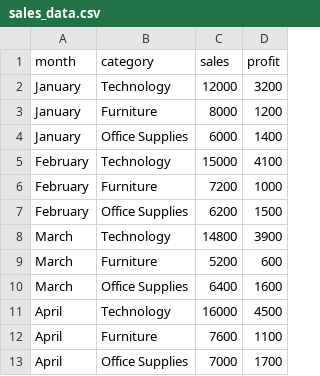
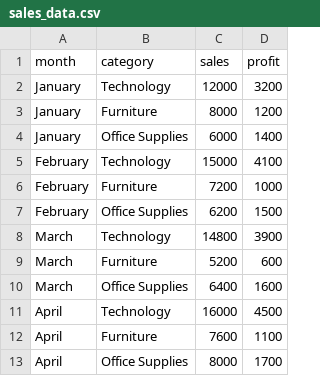
Before and after one commit to chandrayee31/MultiAgent-Insight-Engine, a CSV file: data/sales_data.csv, drawn as a sheet.

```diff
--- a/data/sales_data.csv
+++ b/data/sales_data.csv
@@ -12,2 +12,2 @@ April,Technology,16000,4500
 April,Furniture,7600,1100
-April,Office Supplies,7000,1700
+April,Office Supplies,8000,1700
```
Also changed, not shown: 4 other files.
